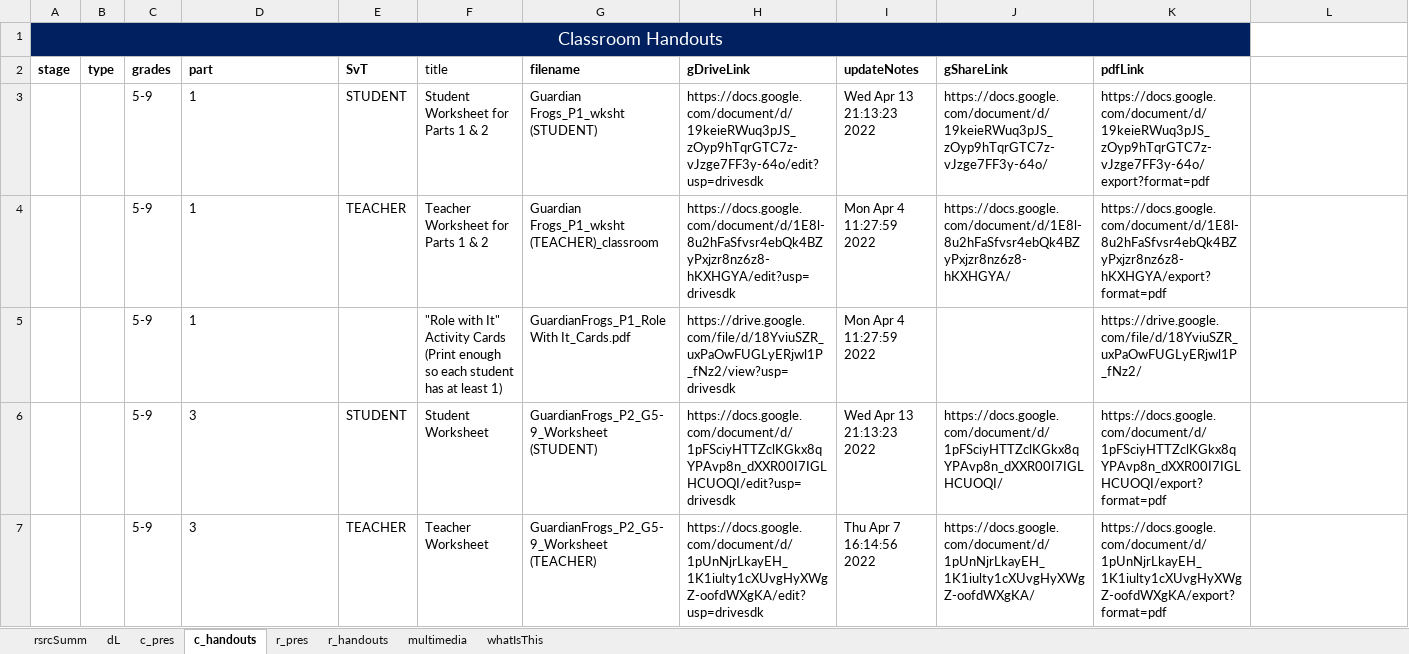
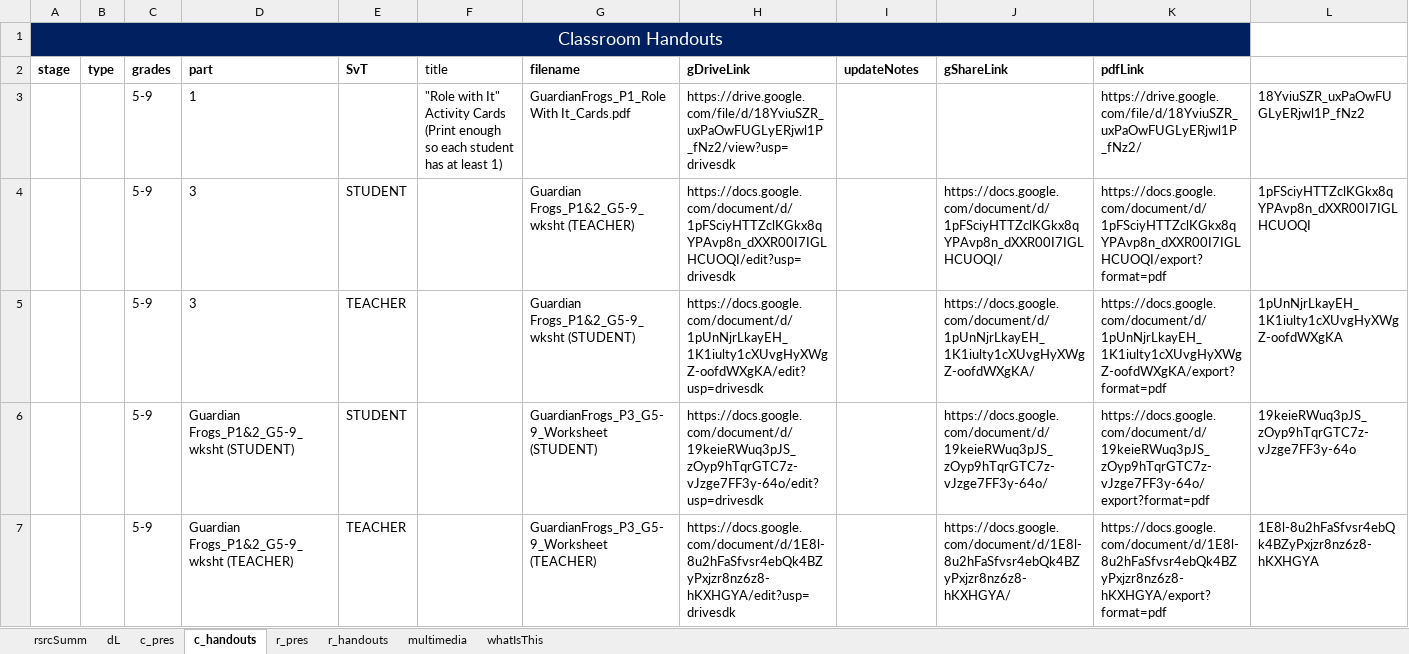
Before and after one commit to galacticpolymath/TEST, an Excel workbook: meta/teaching-materials.xlsx, sheet c_handouts, drawn as a sheet; values as stored, in another font and other column widths than the file's, no borders; conditional formats not drawn; removed rows and columns are numbered as before the commit, all else as after; the diff names each change by its address in the sheet, - before the commit and + after, or states it on an @@ line.

```diff
--- a/meta/teaching-materials.xlsx (sheet c_handouts)
+++ b/meta/teaching-materials.xlsx (sheet c_handouts)
-row 3:  |  | 5-9 | 1 | STUDENT | Student Worksheet for Parts 1 & 2 | Guardian Frogs_P1_wksht (STUDENT) | https://docs.google.com/document/d/19keieRWuq3pJS_zOyp9hTqrGTC7z-vJzge7FF3y-64o/edit?usp=drivesdk | Wed Apr 13 21:13:23 2022 | https://docs.google.com/document/d/19keieRWuq3pJS_zOyp9hTqrGTC7z-vJzge7FF3y-64o/ | https://docs.google.com/document/d/19keieRWuq3pJS_zOyp9hTqrGTC7z-vJzge7FF3y-64o/export?format=pdf
-row 4:  |  | 5-9 | 1 | TEACHER | Teacher Worksheet for Parts 1 & 2 | Guardian Frogs_P1_wksht (TEACHER)_classroom | https://docs.google.com/document/d/1E8l-8u2hFaSfvsr4ebQk4BZyPxjzr8nz6z8-hKXHGYA/edit?usp=drivesdk | Mon Apr 4 11:27:59 2022 | https://docs.google.com/document/d/1E8l-8u2hFaSfvsr4ebQk4BZyPxjzr8nz6z8-hKXHGYA/ | https://docs.google.com/document/d/1E8l-8u2hFaSfvsr4ebQk4BZyPxjzr8nz6z8-hKXHGYA/export?format=pdf
-I3 (updateNotes): Mon Apr 4 11:27:59 2022
+I3 (updateNotes): (empty)
-L3: (empty)
+L3: 18YviuSZR_uxPaOwFUGLyERjwl1P_fNz2
-F4 (title): Student Worksheet
+F4 (title): (empty)
-G4 (filename): GuardianFrogs_P2_G5-9_Worksheet (STUDENT)
+G4 (filename): Guardian Frogs_P1&2_G5-9_wksht (TEACHER)
-I4 (updateNotes): Wed Apr 13 21:13:23 2022
+I4 (updateNotes): (empty)
-L4: (empty)
+L4: 1pFSciyHTTZclKGkx8qYPAvp8n_dXXR00I7IGLHCUOQI
-F5 (title): Teacher Worksheet
+F5 (title): (empty)
-G5 (filename): GuardianFrogs_P2_G5-9_Worksheet (TEACHER)
+G5 (filename): Guardian Frogs_P1&2_G5-9_wksht (STUDENT)
-I5 (updateNotes): Thu Apr 7 16:14:56 2022
+I5 (updateNotes): (empty)
-L5: (empty)
+L5: 1pUnNjrLkayEH_1K1iulty1cXUvgHyXWgZ-oofdWXgKA
+row 6:  |  | 5-9 | Guardian Frogs_P1&2_G5-9_wksht (STUDENT) | STUDENT |  | GuardianFrogs_P3_G5-9_Worksheet (STUDENT) | https://docs.google.com/document/d/19keieRWuq3pJS_zOyp9hTqrGTC7z-vJzge7FF3y-64o/edit?usp=drivesdk |  | https://docs.google.com/document/d/19keieRWuq3pJS_zOyp9hTqrGTC7z-vJzge7FF3y-64o/ | https://docs.google.com/document/d/19keieRWuq3pJS_zOyp9hTqrGTC7z-vJzge7FF3y-64o/export?format=pdf | 19keieRWuq3pJS_zOyp9hTqrGTC7z-vJzge7FF3y-64o
+row 7:  |  | 5-9 | Guardian Frogs_P1&2_G5-9_wksht (TEACHER) | TEACHER |  | GuardianFrogs_P3_G5-9_Worksheet (TEACHER) | https://docs.google.com/document/d/1E8l-8u2hFaSfvsr4ebQk4BZyPxjzr8nz6z8-hKXHGYA/edit?usp=drivesdk |  | https://docs.google.com/document/d/1E8l-8u2hFaSfvsr4ebQk4BZyPxjzr8nz6z8-hKXHGYA/ | https://docs.google.com/document/d/1E8l-8u2hFaSfvsr4ebQk4BZyPxjzr8nz6z8-hKXHGYA/export?format=pdf | 1E8l-8u2hFaSfvsr4ebQk4BZyPxjzr8nz6z8-hKXHGYA
```
Also changed, not shown: sheet c_pres, sheet dL, 7 other files.
